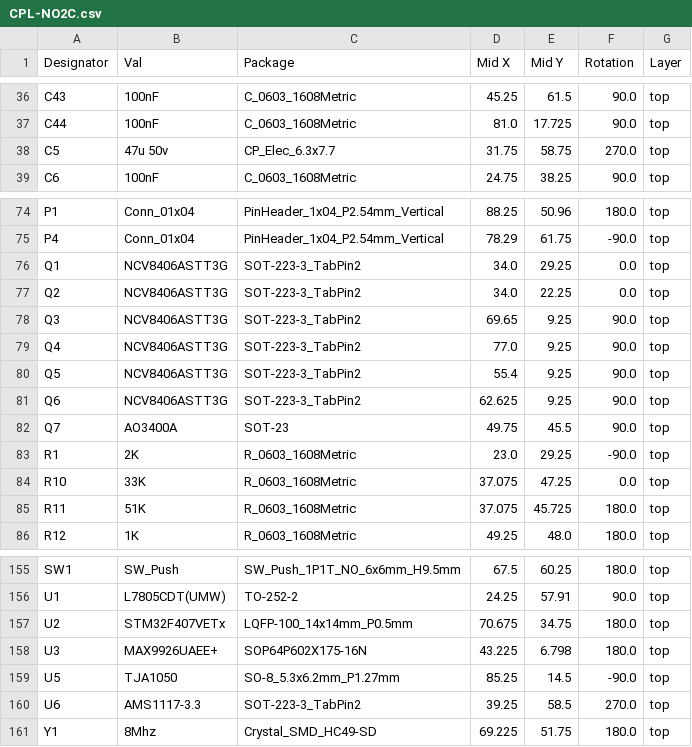
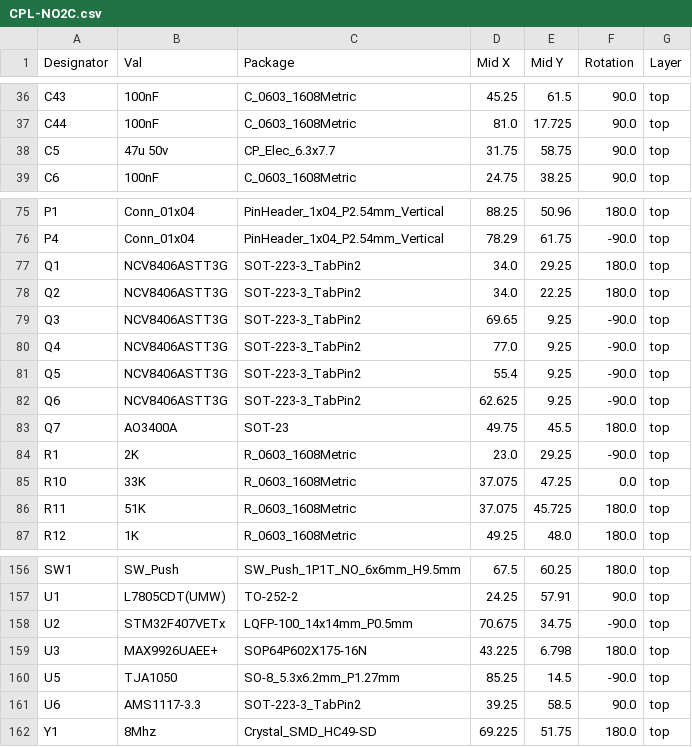
Before and after one commit to ericmaas/speeduino, a CSV file: NO2C/vDD1 - SMD/BOM/CPL-NO2C.csv, drawn as a sheet; only a part is shown, gaps mark what is left out; the diff covers the shown part only.

```diff
--- a/NO2C/vDD1 - SMD/BOM/CPL-NO2C.csv
+++ b/NO2C/vDD1 - SMD/BOM/CPL-NO2C.csv
@@ -37,3 +37,3 @@ C43,100nF,C_0603_1608Metric,45.25,61.5,90.0,top
 C44,100nF,C_0603_1608Metric,81.0,17.725,90.0,top
-C5,47u 50v,CP_Elec_6.3x7.7,31.75,58.75,270.0,top
+C5,47u 50v,CP_Elec_6.3x7.7,31.75,58.75,90.0,top
 C6,100nF,C_0603_1608Metric,24.75,38.25,90.0,top
@@ -75,9 +76,9 @@ P1,Conn_01x04,PinHeader_1x04_P2.54mm_Vertical,88.25,50.96,180.0,top
 P4,Conn_01x04,PinHeader_1x04_P2.54mm_Vertical,78.29,61.75,-90.0,top
-Q1,NCV8406ASTT3G,SOT-223-3_TabPin2,34.0,29.25,0.0,top
-Q2,NCV8406ASTT3G,SOT-223-3_TabPin2,34.0,22.25,0.0,top
-Q3,NCV8406ASTT3G,SOT-223-3_TabPin2,69.65,9.25,90.0,top
-Q4,NCV8406ASTT3G,SOT-223-3_TabPin2,77.0,9.25,90.0,top
-Q5,NCV8406ASTT3G,SOT-223-3_TabPin2,55.4,9.25,90.0,top
-Q6,NCV8406ASTT3G,SOT-223-3_TabPin2,62.625,9.25,90.0,top
-Q7,AO3400A,SOT-23,49.75,45.5,90.0,top
+Q1,NCV8406ASTT3G,SOT-223-3_TabPin2,34.0,29.25,180.0,top
+Q2,NCV8406ASTT3G,SOT-223-3_TabPin2,34.0,22.25,180.0,top
+Q3,NCV8406ASTT3G,SOT-223-3_TabPin2,69.65,9.25,-90.0,top
+Q4,NCV8406ASTT3G,SOT-223-3_TabPin2,77.0,9.25,-90.0,top
+Q5,NCV8406ASTT3G,SOT-223-3_TabPin2,55.4,9.25,-90.0,top
+Q6,NCV8406ASTT3G,SOT-223-3_TabPin2,62.625,9.25,-90.0,top
+Q7,AO3400A,SOT-23,49.75,45.5,180.0,top
 R1,2K,R_0603_1608Metric,23.0,29.25,-90.0,top
@@ -156,6 +157,6 @@ SW1,SW_Push,SW_Push_1P1T_NO_6x6mm_H9.5mm,67.5,60.25,180.0,top
 U1,L7805CDT(UMW),TO-252-2,24.25,57.91,90.0,top
-U2,STM32F407VETx,LQFP-100_14x14mm_P0.5mm,70.675,34.75,180.0,top
+U2,STM32F407VETx,LQFP-100_14x14mm_P0.5mm,70.675,34.75,-90.0,top
 U3,MAX9926UAEE+,SOP64P602X175-16N,43.225,6.798,180.0,top
 U5,TJA1050,SO-8_5.3x6.2mm_P1.27mm,85.25,14.5,-90.0,top
-U6,AMS1117-3.3,SOT-223-3_TabPin2,39.25,58.5,270.0,top
+U6,AMS1117-3.3,SOT-223-3_TabPin2,39.25,58.5,90.0,top
 Y1,8Mhz,Crystal_SMD_HC49-SD,69.225,51.75,180.0,top
```
Also changed, not shown: 1 added row and 12 edited cells elsewhere in this file, NO2C/vDD1 - SMD/BOM/BOM-NO2C.csv, 34 other files.
